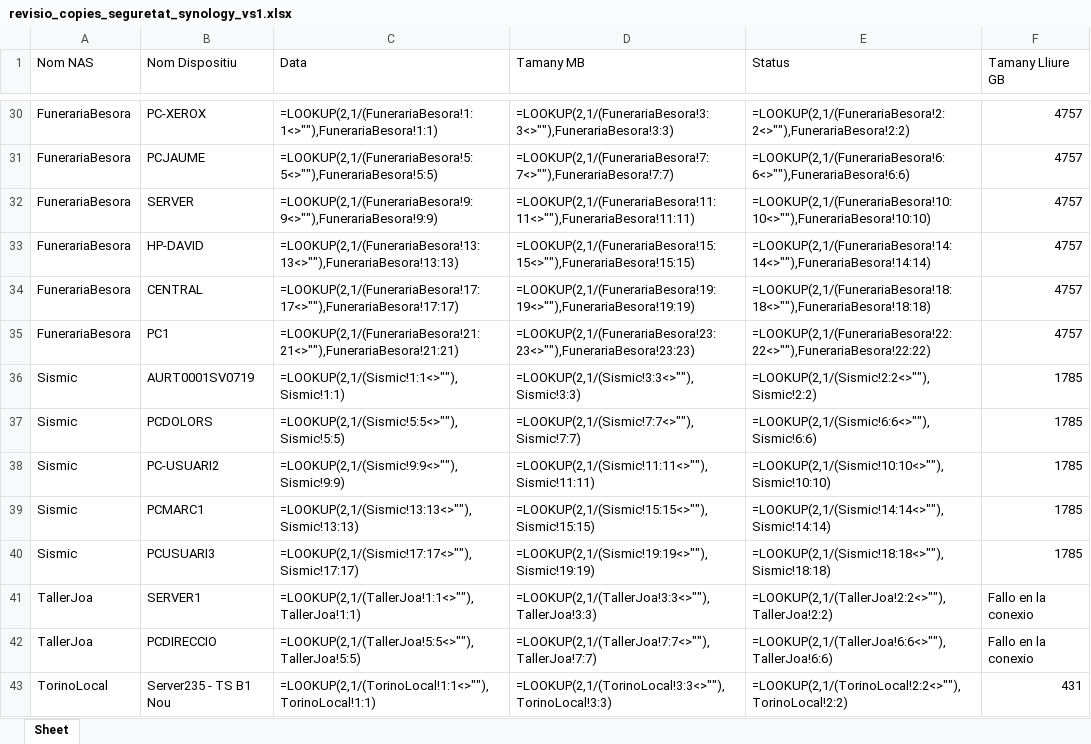
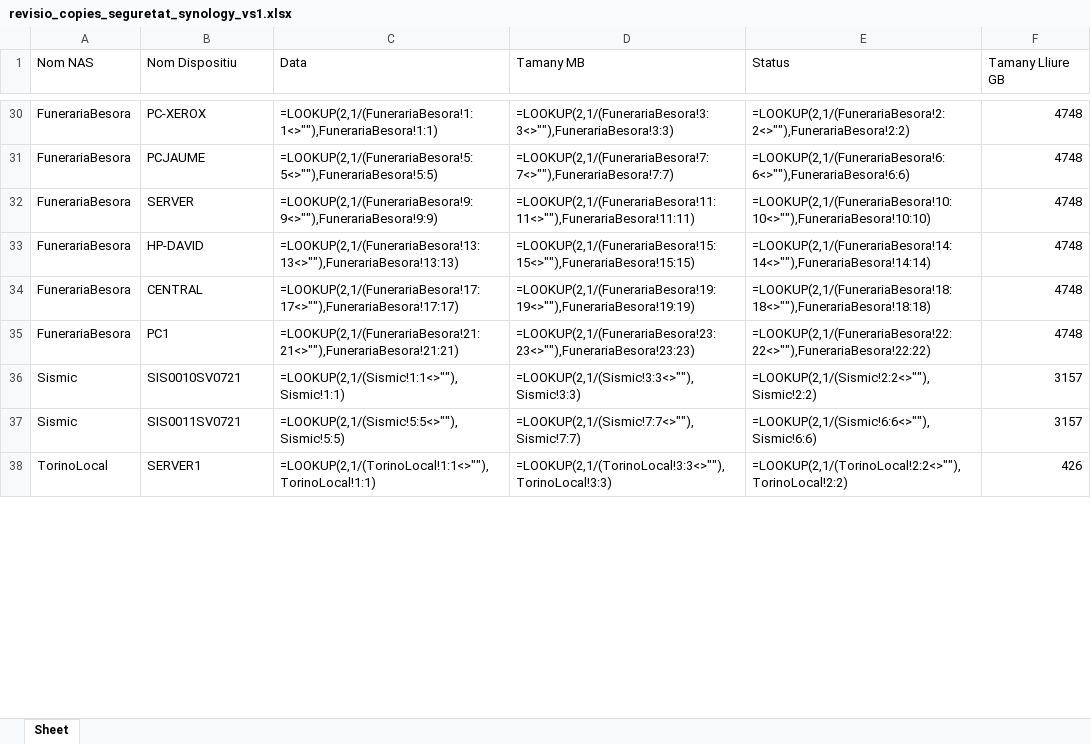
Before and after one commit to NilPujolPorta/Synology_API-NPP, an Excel workbook: revisio_copies_seguretat_synology_vs1.xlsx, sheet Sheet, drawn as a sheet; only a part is shown, gaps mark what is left out; values as stored, in another font and other column widths than the file's, no borders; formulas without a stored value are shown as written; conditional formats and table styles not drawn; removed rows and columns are numbered as before the commit, all else as after; the diff covers the shown part only; the diff names each change by its address in the sheet, - before the commit and + after, or states it on an @@ line.

```diff
--- a/revisio_copies_seguretat_synology_vs1.xlsx (sheet Sheet)
+++ b/revisio_copies_seguretat_synology_vs1.xlsx (sheet Sheet)
-F30:F35 (Tamany Lliure GB): 4757
+F30:F35 (Tamany Lliure GB): 4748
-B36 (Nom Dispositiu): AURT0001SV0719
+B36 (Nom Dispositiu): SIS0010SV0721
-F36:F37 (Tamany Lliure GB): 1785
+F36:F37 (Tamany Lliure GB): 3157
-B37 (Nom Dispositiu): PCDOLORS
+B37 (Nom Dispositiu): SIS0011SV0721
-row 38: Sismic | PC-USUARI2 | =LOOKUP(2,1/(Sismic!9:9<>""),Sismic!9:9) | =LOOKUP(2,1/(Sismic!11:11<>""),Sismic!11:11) | =LOOKUP(2,1/(Sismic!10:10<>""),Sismic!10:10) | 1785
-row 39: Sismic | PCMARC1 | =LOOKUP(2,1/(Sismic!13:13<>""),Sismic!13:13) | =LOOKUP(2,1/(Sismic!15:15<>""),Sismic!15:15) | =LOOKUP(2,1/(Sismic!14:14<>""),Sismic!14:14) | 1785
-row 40: Sismic | PCUSUARI3 | =LOOKUP(2,1/(Sismic!17:17<>""),Sismic!17:17) | =LOOKUP(2,1/(Sismic!19:19<>""),Sismic!19:19) | =LOOKUP(2,1/(Sismic!18:18<>""),Sismic!18:18) | 1785
-row 41: TallerJoa | SERVER1 | =LOOKUP(2,1/(TallerJoa!1:1<>""),TallerJoa!1:1) | =LOOKUP(2,1/(TallerJoa!3:3<>""),TallerJoa!3:3) | =LOOKUP(2,1/(TallerJoa!2:2<>""),TallerJoa!2:2) | Fallo en la conexio
-row 42: TallerJoa | PCDIRECCIO | =LOOKUP(2,1/(TallerJoa!5:5<>""),TallerJoa!5:5) | =LOOKUP(2,1/(TallerJoa!7:7<>""),TallerJoa!7:7) | =LOOKUP(2,1/(TallerJoa!6:6<>""),TallerJoa!6:6) | Fallo en la conexio
-B38 (Nom Dispositiu): Server235 - TS B1 Nou
+B38 (Nom Dispositiu): SERVER1
-F38 (Tamany Lliure GB): 431
+F38 (Tamany Lliure GB): 426
```
Also changed, not shown: 27 added rows, 22 removed rows and 29 edited cells elsewhere in this sheet, 5 other files.
